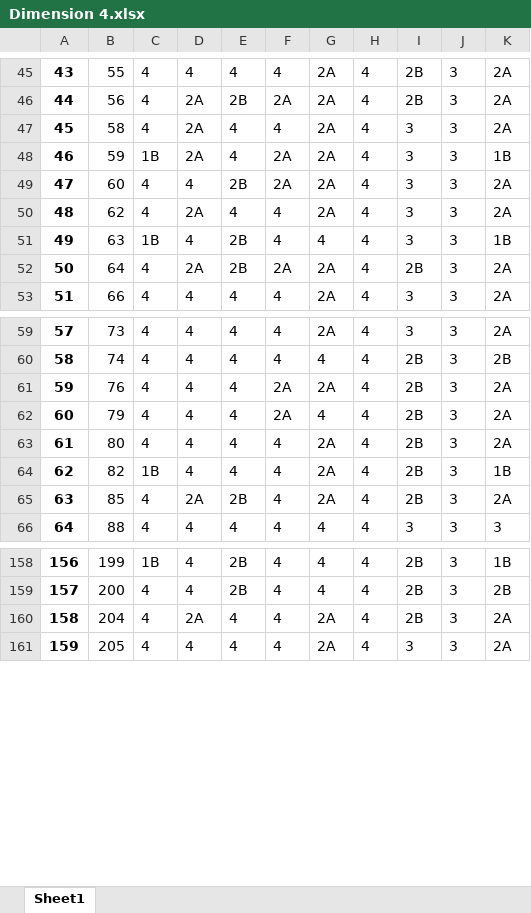
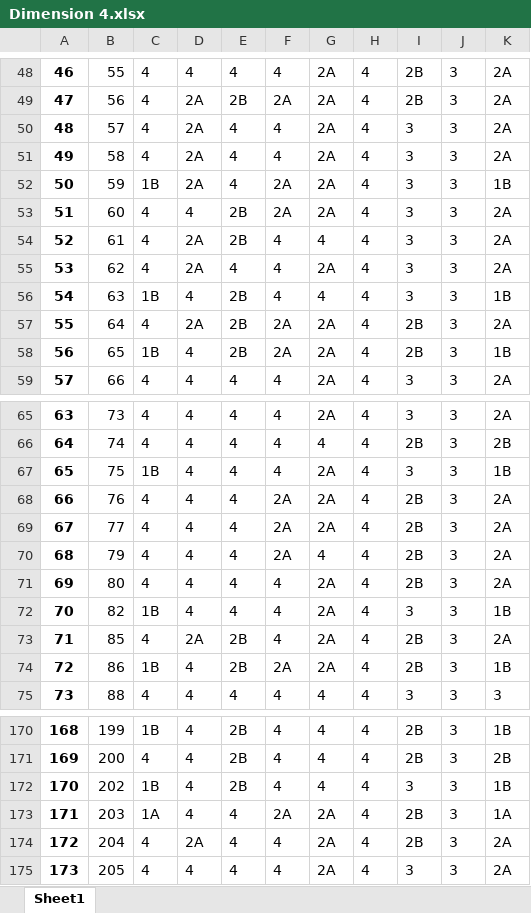
Before and after one commit to Grupo-Informatica-Educativa/CFK2022, an Excel workbook: utils/cleaners/Marco_consolidacion/Dimension 4.xlsx, sheet Sheet1, drawn as a sheet; only a part is shown, gaps mark what is left out; values as stored, in another font and other column widths than the file's, no borders; addresses are those after the commit; the diff covers the shown part only; the diff names each change by its address in the sheet, - before the commit and + after, or states it on an @@ line.

```diff
--- a/utils/cleaners/Marco_consolidacion/Dimension 4.xlsx (sheet Sheet1)
+++ b/utils/cleaners/Marco_consolidacion/Dimension 4.xlsx (sheet Sheet1)
@@ column A renumbered from row 15 down @@
+row 50: 48 | 57 | 4 | 2A | 4 | 4 | 2A | 4 | 3 | 3 | 2A
+row 54: 52 | 61 | 4 | 2A | 2B | 4 | 4 | 4 | 3 | 3 | 2A
+row 58: 56 | 65 | 1B | 4 | 2B | 2A | 2A | 4 | 2B | 3 | 1B
+row 67: 65 | 75 | 1B | 4 | 4 | 4 | 2A | 4 | 3 | 3 | 1B
+row 69: 67 | 77 | 4 | 4 | 4 | 2A | 2A | 4 | 2B | 3 | 2A
-I72: 2B
+I72: 3
+row 74: 72 | 86 | 1B | 4 | 2B | 2A | 2A | 4 | 2B | 3 | 1B
+row 172: 170 | 202 | 1B | 4 | 2B | 4 | 4 | 4 | 3 | 3 | 1B
+row 173: 171 | 203 | 1A | 4 | 4 | 2A | 2A | 4 | 2B | 3 | 1A
```
Also changed, not shown: 10 added rows and 13 edited cells elsewhere in this sheet, data/Marco acumulativo.xlsx, utils/cleaners/Marco_consolidacion/Dimensión 2.xlsx, 14 other files.
